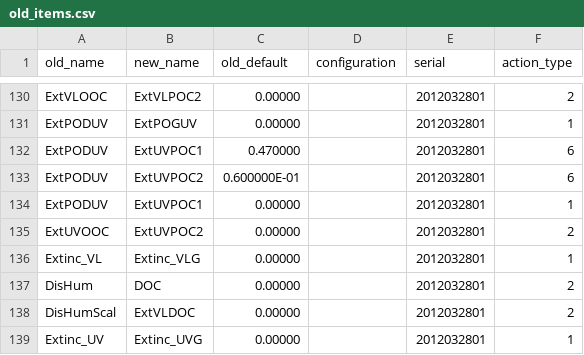
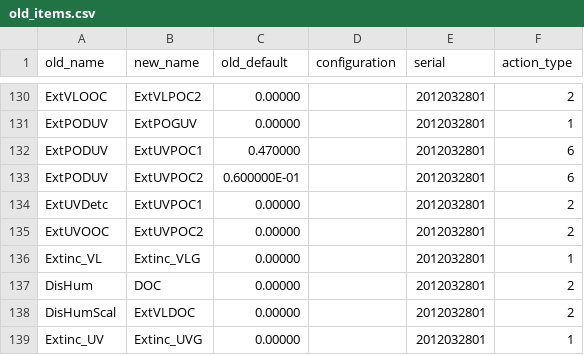
Before and after one commit to eawag-surface-waters-research/Delft3D, a CSV file: src/engines_gpl/waq/packages/waq_kernel/src/waq_tables/old_items.csv, drawn as a sheet; only a part is shown, gaps mark what is left out.

Commit message:
issue DELFT3D-33181 process parameter extuvdetc replaces extuvpoc1 in the old_items table

```diff
--- a/src/engines_gpl/waq/packages/waq_kernel/src/waq_tables/old_items.csv
+++ b/src/engines_gpl/waq/packages/waq_kernel/src/waq_tables/old_items.csv
@@ -133,3 +133,3 @@ old_name,new_name,old_default,configuration,serial,action_type
 "ExtPODUV  ","ExtUVPOC2 ",   0.600000E-01,"          ",2012032801,         6
-"ExtPODUV  ","ExtUVPOC1 ",    0.00000    ,"          ",2012032801,         1
+"ExtUVDetc ","ExtUVPOC1 ",    0.00000    ,"          ",2012032801,         2
 "ExtUVOOC  ","ExtUVPOC2 ",    0.00000    ,"          ",2012032801,         2
```
Also changed, not shown: 1 other file.
